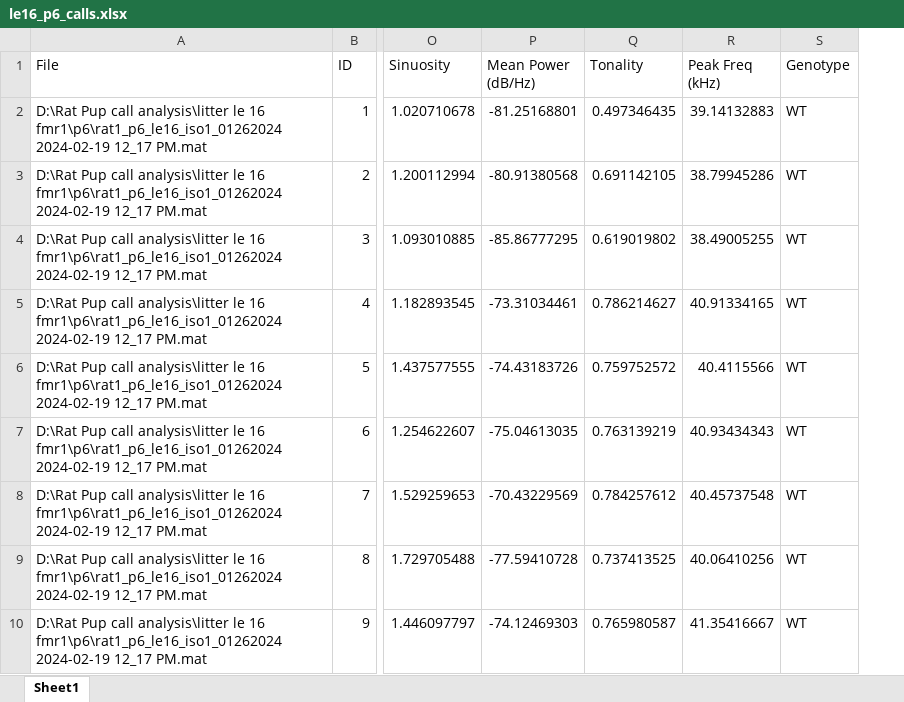
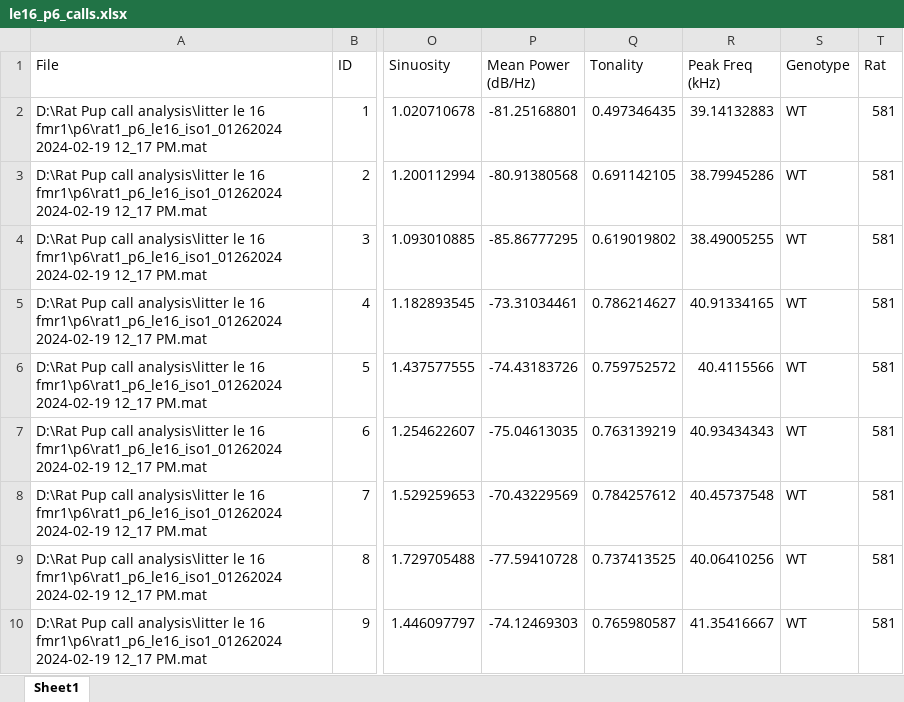
Before and after one commit to electro-phys/data_meeting_usvs, an Excel workbook: le16_p6_calls.xlsx, sheet Sheet1, drawn as a sheet; only a part is shown, gaps mark what is left out; values as stored, in another font and other column widths than the file's, no borders; the diff names each change by its address in the sheet, - before the commit and + after, or states it on an @@ line.

Commit message:
Individual Avg and PND times

```diff
--- a/le16_p6_calls.xlsx (sheet Sheet1)
+++ b/le16_p6_calls.xlsx (sheet Sheet1)
+column T (Rat), rows 2-10: all 581
```
Also changed, not shown: le15_p14_calls.xlsx, le15_p3_calls.xlsx, 11 other files.
